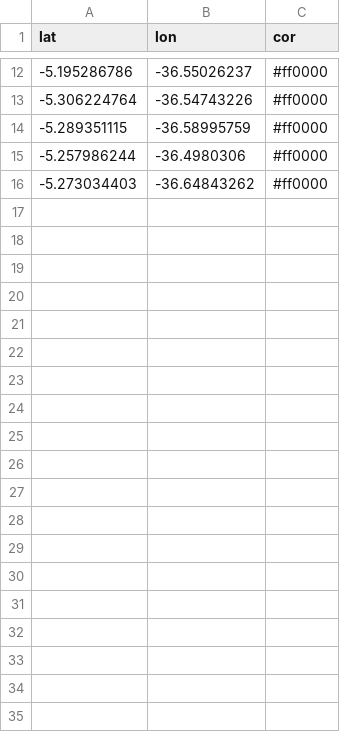
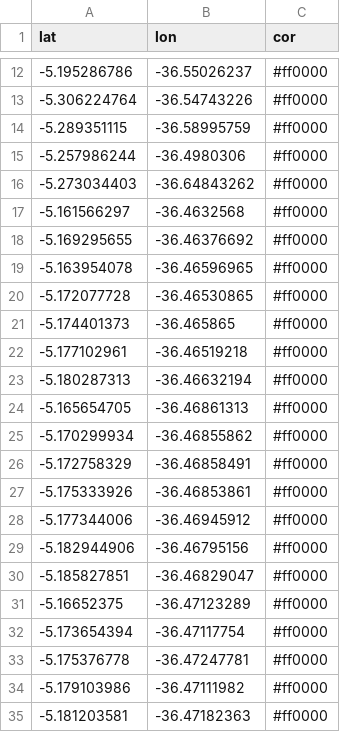
Before and after one commit to BetoHammerle/mapa_host, a CSV file: pts.csv, drawn as a sheet; only a part is shown, gaps mark what is left out; the diff covers the shown part only.

Commit message:
Update pts.csv

```diff
--- a/pts.csv
+++ b/pts.csv
@@ -16 +16,20 @@ lat,lon,cor
 -5.273034403,-36.64843262,#ff0000
+-5.161566297,-36.4632568,#ff0000
+-5.169295655,-36.46376692,#ff0000
+-5.163954078,-36.46596965,#ff0000
+-5.172077728,-36.46530865,#ff0000
+-5.174401373,-36.465865,#ff0000
+-5.177102961,-36.46519218,#ff0000
+-5.180287313,-36.46632194,#ff0000
+-5.165654705,-36.46861313,#ff0000
+-5.170299934,-36.46855862,#ff0000
+-5.172758329,-36.46858491,#ff0000
+-5.175333926,-36.46853861,#ff0000
+-5.177344006,-36.46945912,#ff0000
+-5.182944906,-36.46795156,#ff0000
+-5.185827851,-36.46829047,#ff0000
+-5.16652375,-36.47123289,#ff0000
+-5.173654394,-36.47117754,#ff0000
+-5.175376778,-36.47247781,#ff0000
+-5.179103986,-36.47111982,#ff0000
+-5.181203581,-36.47182363,#ff0000
```
Also changed, not shown: 41 added rows elsewhere in this file.
